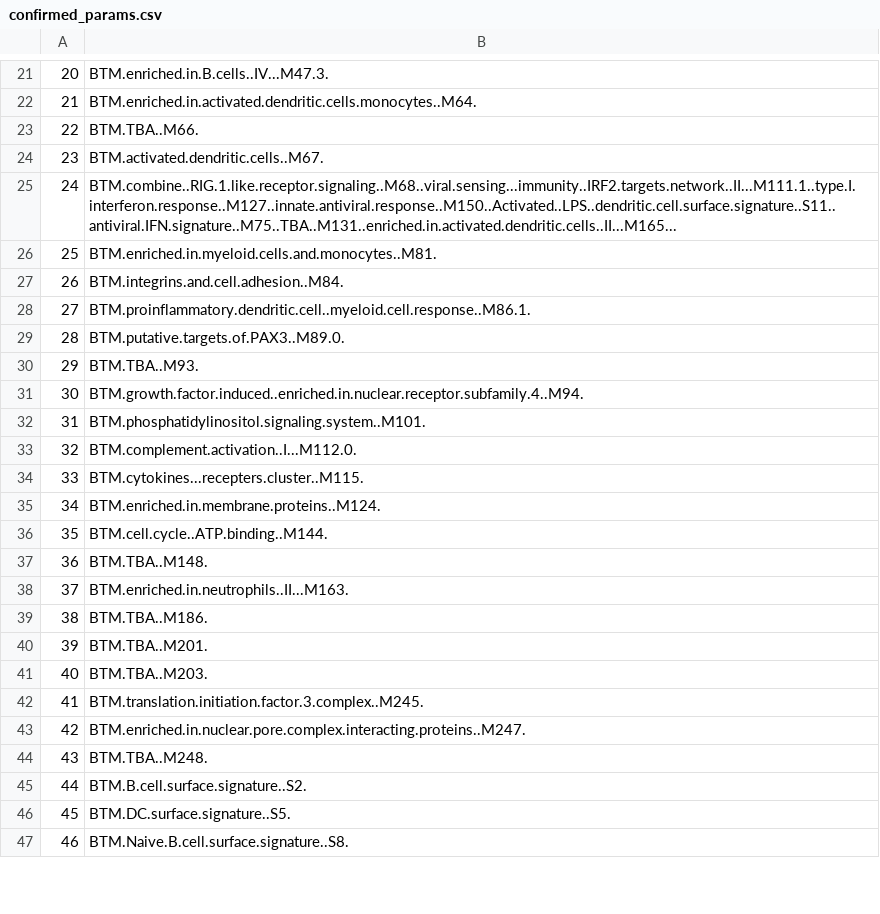
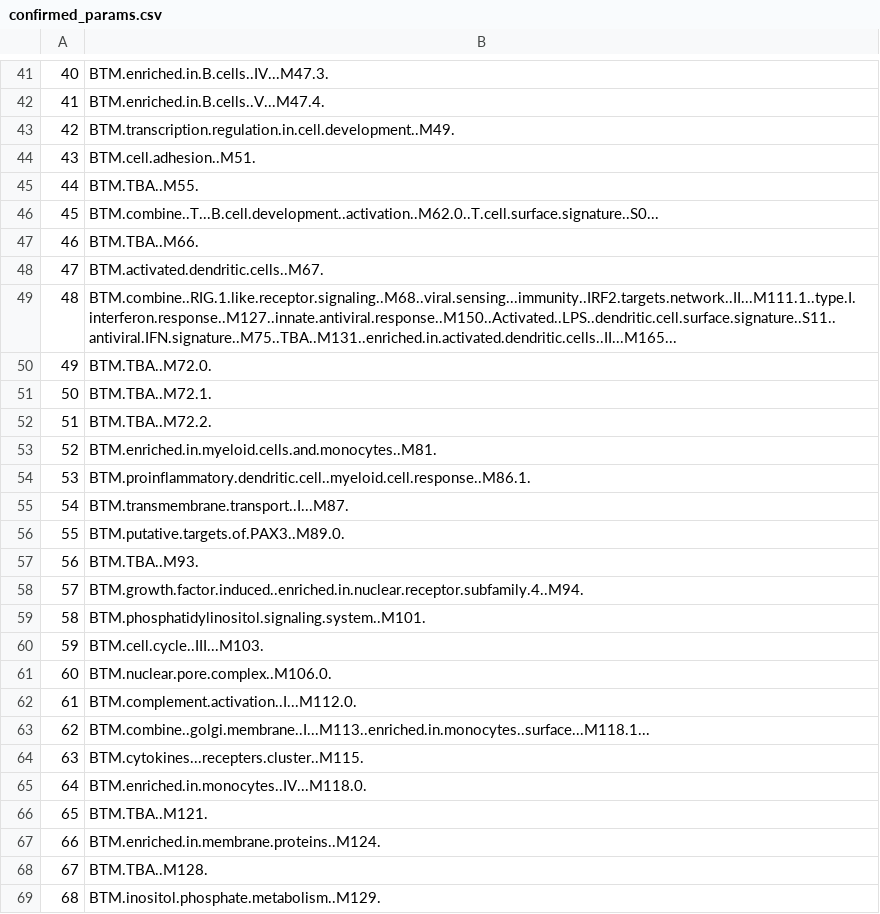
Before and after one commit to omaclean/sheep_ML, a CSV file: outdir/Boruta/sixstates/confirmed_params.csv, drawn as a sheet; only a part is shown, gaps mark what is left out; the shorter side is filled out with more unchanged rows; removed rows and columns are numbered as before the commit, all else as after; the diff covers the shown part only; the diff names each change by its address in the sheet, - before the commit and + after, or states it on an @@ line.

```diff
--- a/outdir/Boruta/sixstates/confirmed_params.csv
+++ b/outdir/Boruta/sixstates/confirmed_params.csv
@@ column A renumbered between rows 5 and 94 @@
-B42: BTM.enriched.in.activated.dendritic.cells.monocytes..M64.
+B42: BTM.enriched.in.B.cells..V...M47.4.
+row 43: 42 | BTM.transcription.regulation.in.cell.development..M49.
+row 44: 43 | BTM.cell.adhesion..M51.
+row 45: 44 | BTM.TBA..M55.
+row 46: 45 | BTM.combine..T...B.cell.development..activation..M62.0..T.cell.surface.signature..S0...
+row 50: 49 | BTM.TBA..M72.0.
+row 51: 50 | BTM.TBA..M72.1.
+row 52: 51 | BTM.TBA..M72.2.
-row 27: 26 | BTM.integrins.and.cell.adhesion..M84.
+row 55: 54 | BTM.transmembrane.transport..I...M87.
+row 60: 59 | BTM.cell.cycle..III...M103.
+row 61: 60 | BTM.nuclear.pore.complex..M106.0.
+row 63: 62 | BTM.combine..golgi.membrane..I...M113..enriched.in.monocytes..surface...M118.1...
+row 65: 64 | BTM.enriched.in.monocytes..IV...M118.0.
+row 66: 65 | BTM.TBA..M121.
+row 68: 67 | BTM.TBA..M128.
+row 69: 68 | BTM.inositol.phosphate.metabolism..M129.
```
Also changed, not shown: 34 added rows, 2 removed rows and 1 edited cell elsewhere in this file, 2 other files.
